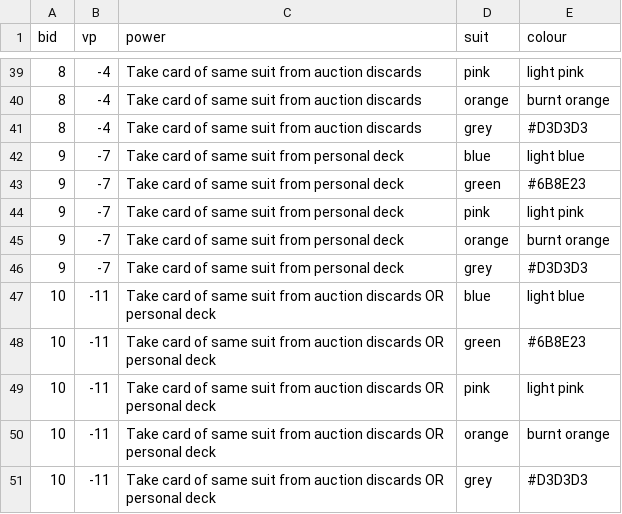
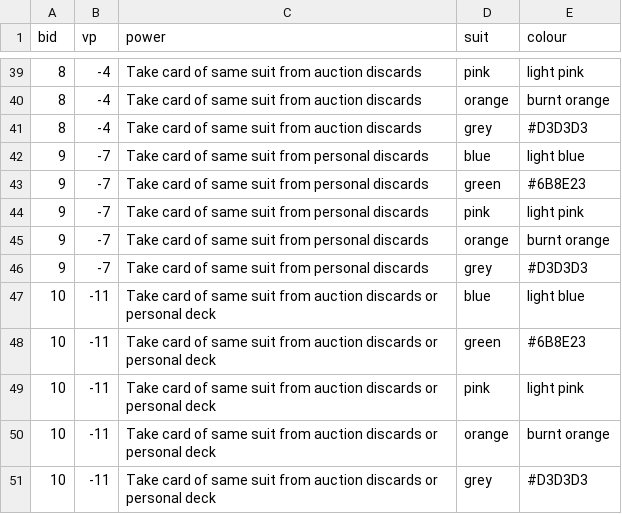
Before and after one commit to zurfarosa/Dutch, a CSV file: data_expanded.csv, drawn as a sheet; only a part is shown, gaps mark what is left out.

```diff
--- a/data_expanded.csv
+++ b/data_expanded.csv
@@ -41,11 +41,11 @@ bid,vp,power,suit,colour
 8,-4,Take card of same suit from auction discards,grey,#D3D3D3
-9,-7,Take card of same suit from personal deck,blue,light blue
-9,-7,Take card of same suit from personal deck,green,#6B8E23
-9,-7,Take card of same suit from personal deck,pink,light pink
-9,-7,Take card of same suit from personal deck,orange,burnt orange
-9,-7,Take card of same suit from personal deck,grey,#D3D3D3
-10,-11,Take card of same suit from auction discards OR personal deck,blue,light blue
-10,-11,Take card of same suit from auction discards OR personal deck,green,#6B8E23
-10,-11,Take card of same suit from auction discards OR personal deck,pink,light pink
-10,-11,Take card of same suit from auction discards OR personal deck,orange,burnt orange
-10,-11,Take card of same suit from auction discards OR personal deck,grey,#D3D3D3
+9,-7,Take card of same suit from personal discards,blue,light blue
+9,-7,Take card of same suit from personal discards,green,#6B8E23
+9,-7,Take card of same suit from personal discards,pink,light pink
+9,-7,Take card of same suit from personal discards,orange,burnt orange
+9,-7,Take card of same suit from personal discards,grey,#D3D3D3
+10,-11,Take card of same suit from auction discards or personal deck,blue,light blue
+10,-11,Take card of same suit from auction discards or personal deck,green,#6B8E23
+10,-11,Take card of same suit from auction discards or personal deck,pink,light pink
+10,-11,Take card of same suit from auction discards or personal deck,orange,burnt orange
+10,-11,Take card of same suit from auction discards or personal deck,grey,#D3D3D3
```
Also changed, not shown: data.csv, 53 other files.
